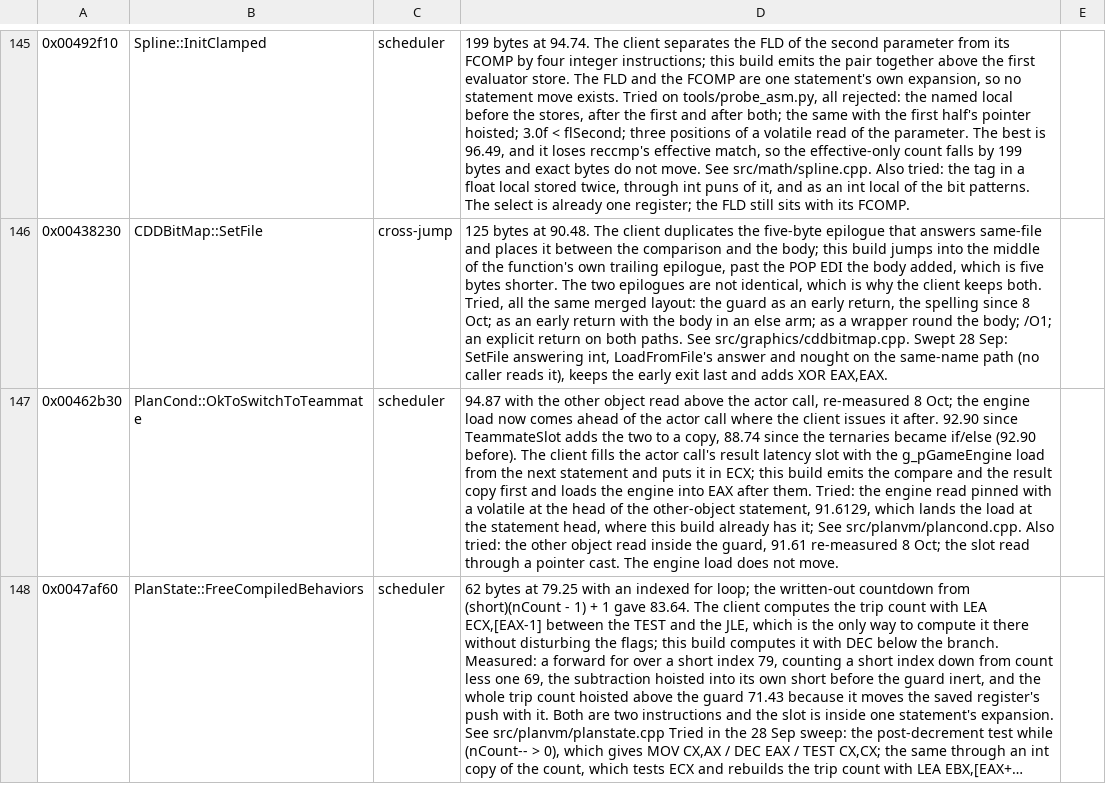
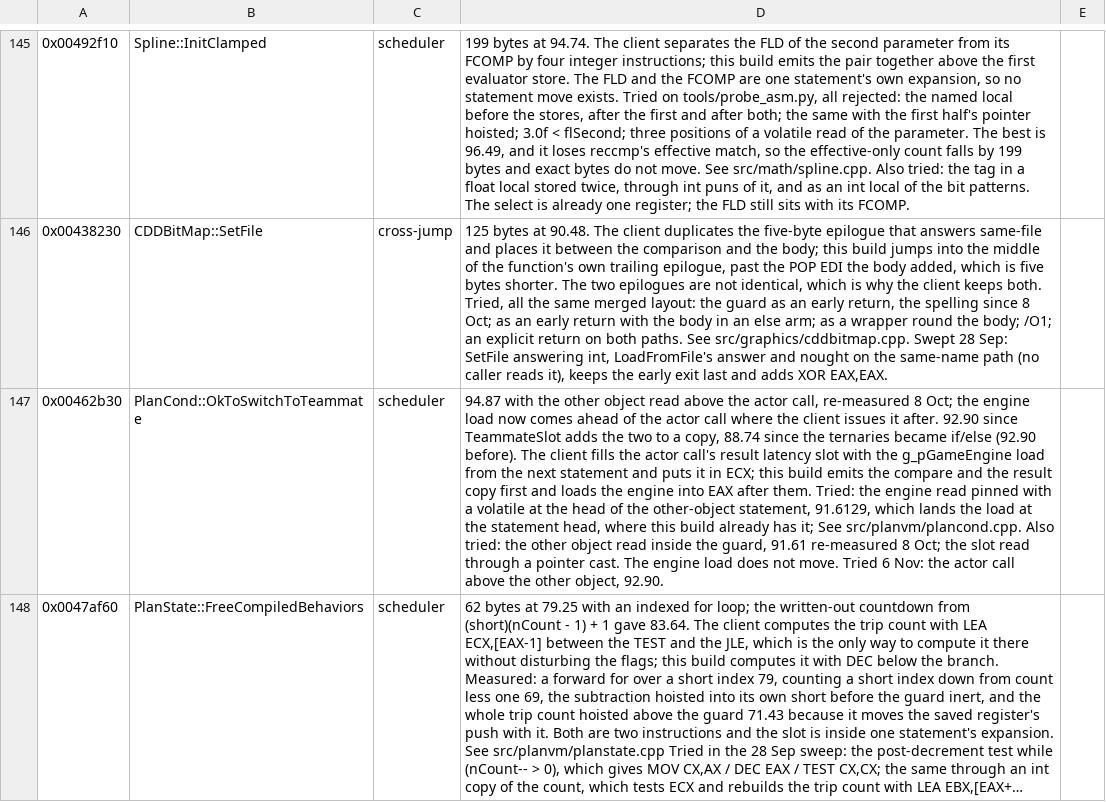
Before and after one commit to zach2good/hyperblade-20XX, a CSV file: symbols/retired.csv, drawn as a sheet; only a part is shown, gaps mark what is left out; long unchanged cells end in …; the diff covers the shown part only; the diff names each change by its address in the sheet, - before the commit and + after, or states it on an @@ line.

```diff
--- a/symbols/retired.csv
+++ b/symbols/retired.csv
-D147: …not move.
+D147: …not move. Tried 6 Nov: the actor call above the other object, 92.90.
```
Also changed, not shown: 4 removed rows elsewhere in this file.
